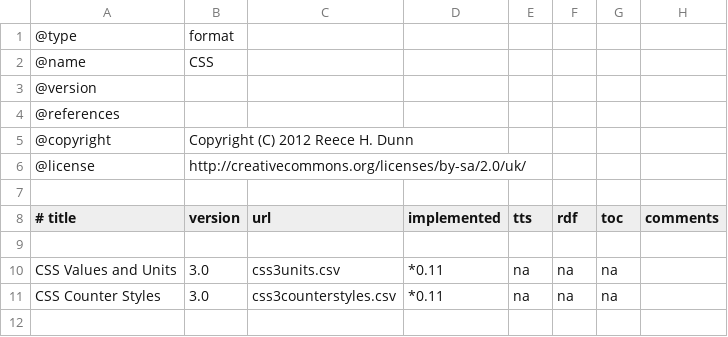
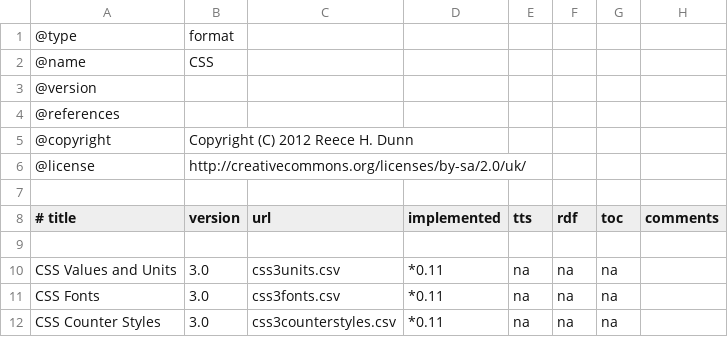
Before and after one commit to rhdunn/cainteoir-engine, a CSV file: docs/implementation-status/css.csv, drawn as a sheet.

Commit message:
implementation status: document CSS3 Font Module support status

```diff
--- a/docs/implementation-status/css.csv
+++ b/docs/implementation-status/css.csv
@@ -10,2 +10,3 @@
 CSS Values and Units,3.0,css3units.csv,*0.11,na,na,na,
+CSS Fonts,3.0,css3fonts.csv,*0.11,na,na,na,
 CSS Counter Styles,3.0,css3counterstyles.csv,*0.11,na,na,na,
```
Also changed, not shown: 2 other files.
